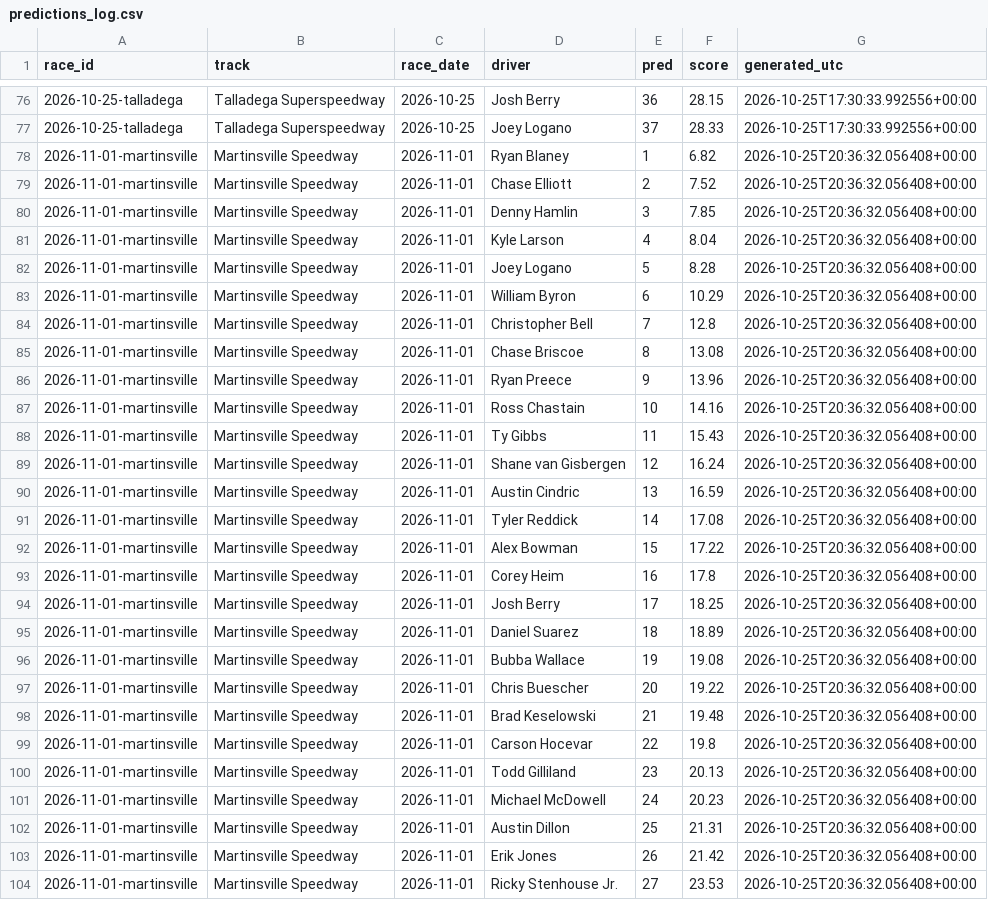
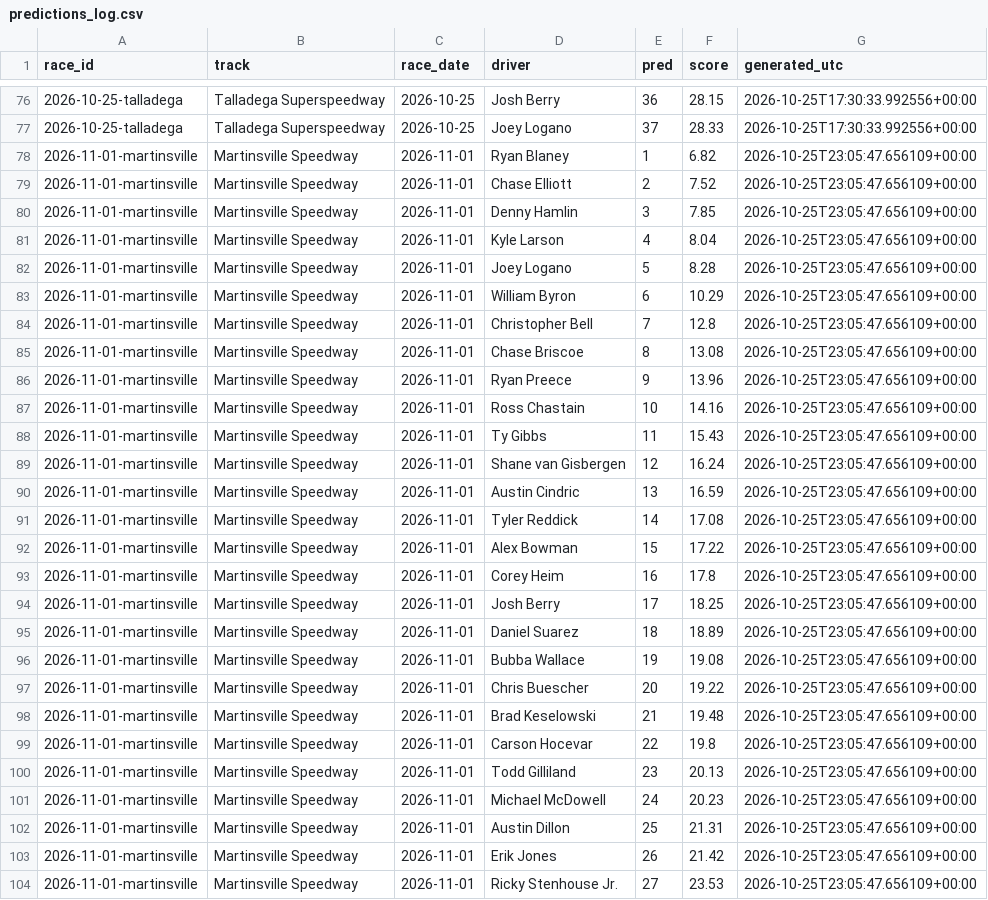
Before and after one commit to BlkShdw02/NASCAR-dashboard, a CSV file: data/predictions_log.csv, drawn as a sheet; only a part is shown, gaps mark what is left out; the diff covers the shown part only; the diff names each change by its address in the sheet, - before the commit and + after, or states it on an @@ line.

```diff
--- a/data/predictions_log.csv
+++ b/data/predictions_log.csv
-G78:G104 (generated_utc): 2026-10-25T20:36:32.056408+00:00
+G78:G104 (generated_utc): 2026-10-25T23:05:47.656109+00:00
```
Also changed, not shown: 10 edited cells elsewhere in this file, 1 other file.
